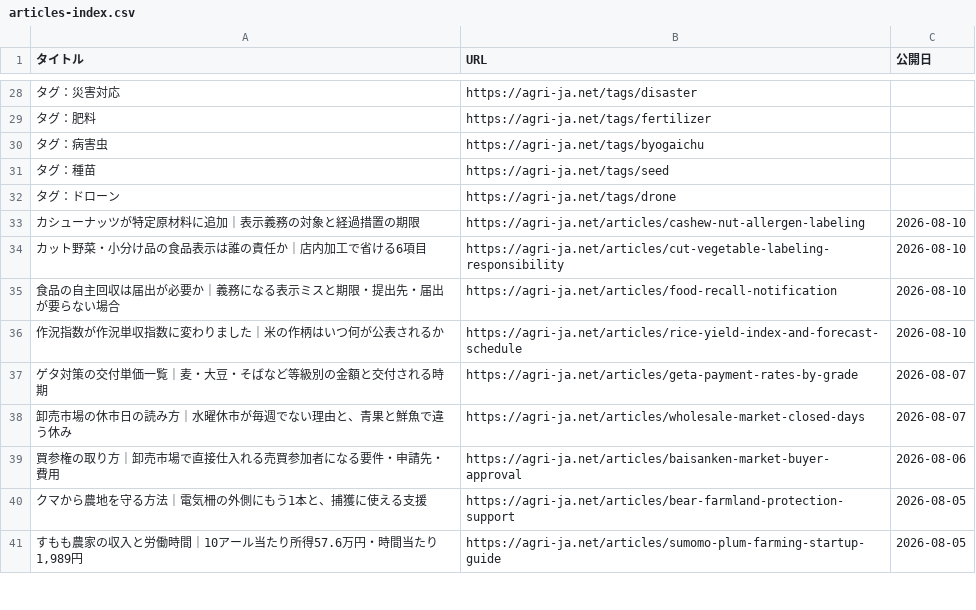
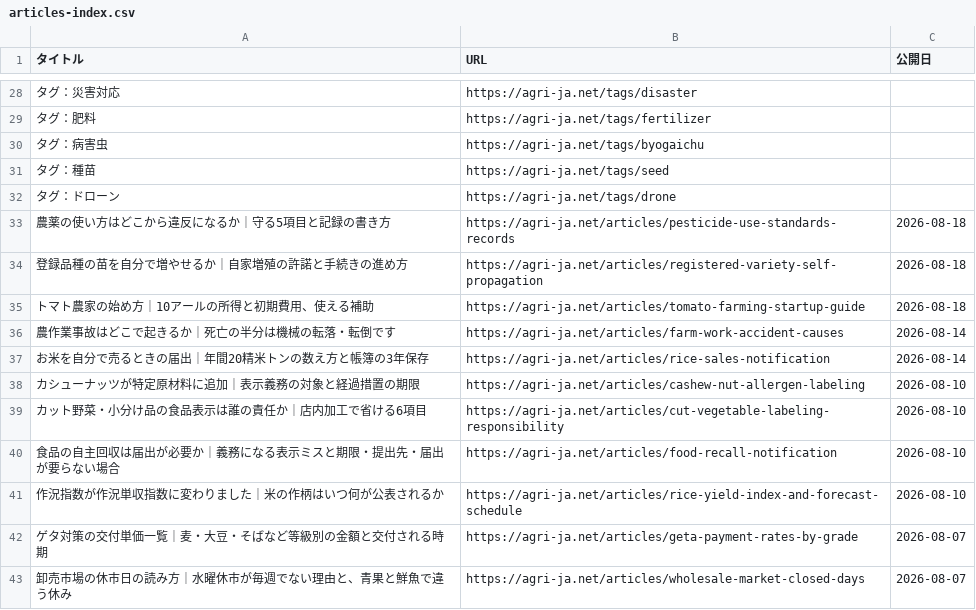
Before and after one commit to agrija2026-create/website, a CSV file: public/articles-index.csv, drawn as a sheet; only a part is shown, gaps mark what is left out; the shorter side is filled out with more unchanged rows; the diff names each change by its address in the sheet, - before the commit and + after, or states it on an @@ line.

```diff
--- a/public/articles-index.csv
+++ b/public/articles-index.csv
+row 33: 農薬の使い方はどこから違反になるか｜守る5項目と記録の書き方 | https://agri-ja.net/articles/pesticide-use-standards-records | 2026-08-18
+row 34: 登録品種の苗を自分で増やせるか｜自家増殖の許諾と手続きの進め方 | https://agri-ja.net/articles/registered-variety-self-propagation | 2026-08-18
+row 35: トマト農家の始め方｜10アールの所得と初期費用、使える補助 | https://agri-ja.net/articles/tomato-farming-startup-guide | 2026-08-18
+row 36: 農作業事故はどこで起きるか｜死亡の半分は機械の転落・転倒です | https://agri-ja.net/articles/farm-work-accident-causes | 2026-08-14
+row 37: お米を自分で売るときの届出｜年間20精米トンの数え方と帳簿の3年保存 | https://agri-ja.net/articles/rice-sales-notification | 2026-08-14
```
Also changed, not shown: content/data/rice-advance-payment-r8.tsv, public/data/rice-advance-payment-r8.csv, 6 other files.
